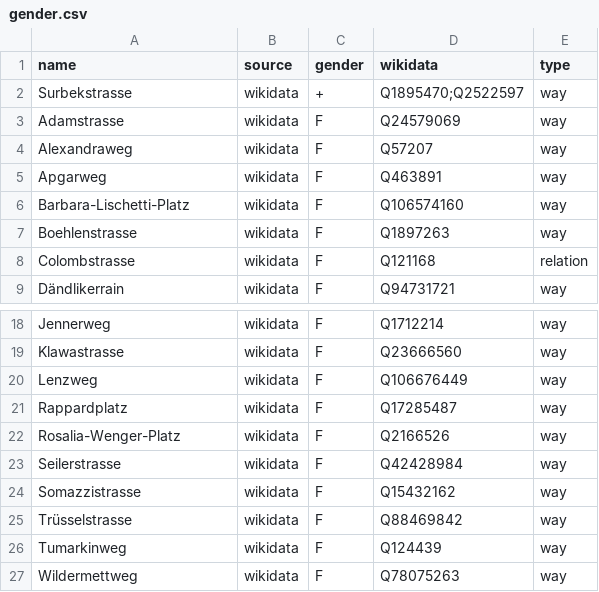
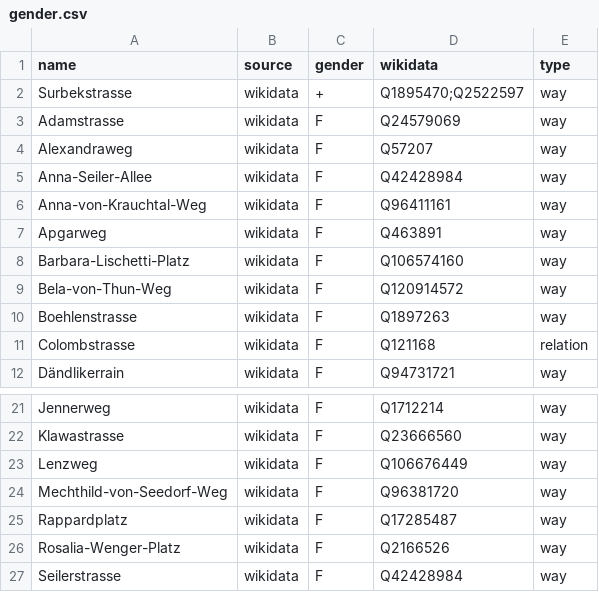
Before and after one commit to EqualStreetNames/equalstreetnames-bern, a CSV file: data/gender.csv, drawn as a sheet; only a part is shown, gaps mark what is left out; the shorter side is filled out with more unchanged rows.

```diff
--- a/data/gender.csv
+++ b/data/gender.csv
@@ -4,4 +4,7 @@ Adamstrasse,wikidata,F,Q24579069,way
 Alexandraweg,wikidata,F,Q57207,way
+Anna-Seiler-Allee,wikidata,F,Q42428984,way
+Anna-von-Krauchtal-Weg,wikidata,F,Q96411161,way
 Apgarweg,wikidata,F,Q463891,way
 Barbara-Lischetti-Platz,wikidata,F,Q106574160,way
+Bela-von-Thun-Weg,wikidata,F,Q120914572,way
 Boehlenstrasse,wikidata,F,Q1897263,way
@@ -20,2 +23,3 @@ Klawastrasse,wikidata,F,Q23666560,way
 Lenzweg,wikidata,F,Q106676449,way
+Mechthild-von-Seedorf-Weg,wikidata,F,Q96381720,way
 Rappardplatz,wikidata,F,Q17285487,way
```
Also changed, not shown: data/other.csv, 3 other files.
